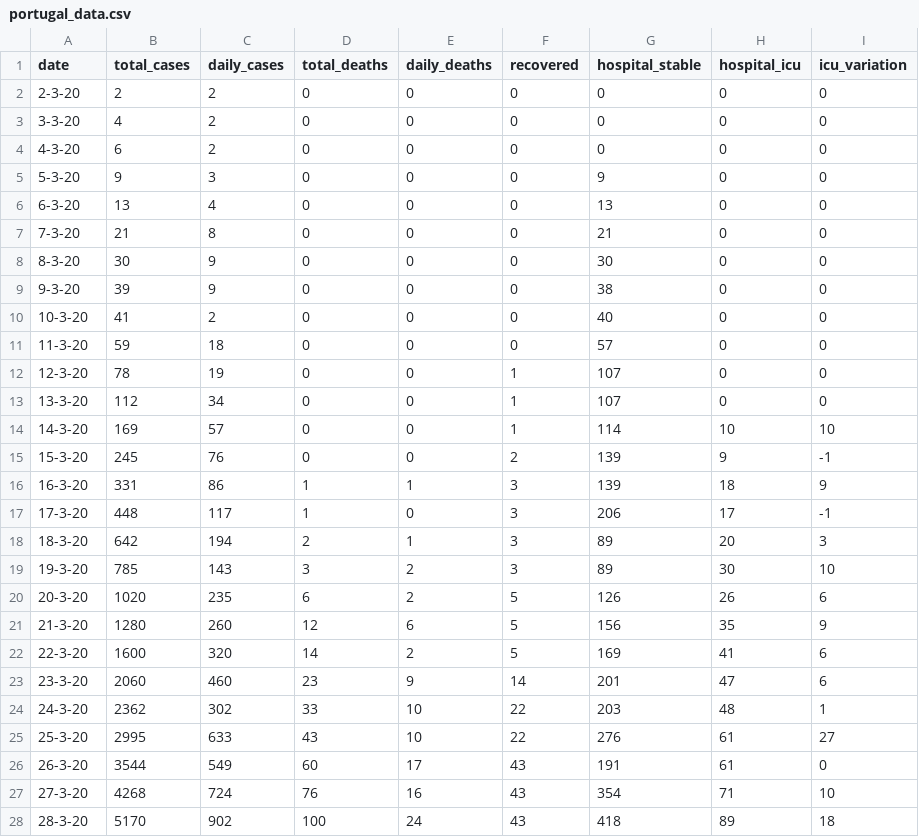
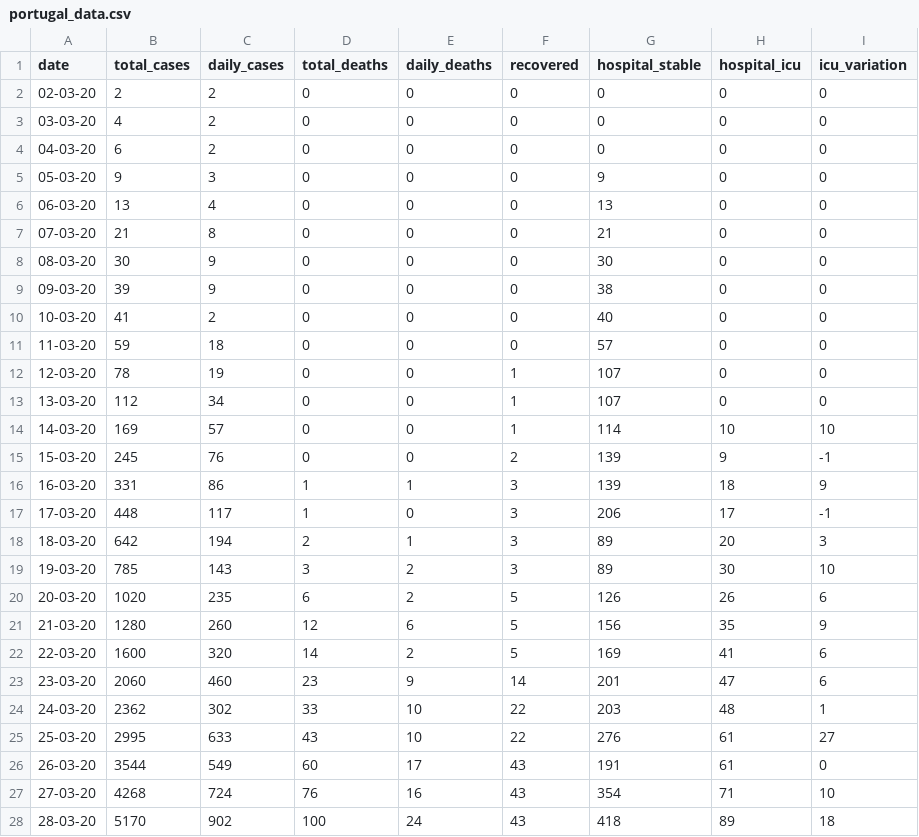
Before and after one commit to w3slley/covid19-portugal-wikipedia, a CSV file: portugal_data.csv, drawn as a sheet; only a part is shown; the diff covers the shown part only.

Commit message:
Changed date format both on csv file and on the timeline graphs (given the clutter of dates in x axis)
- Changed methods that deal with the formatting of the dates.
- Updated timeline graphs: switched from bar chart to line chart (due to changing the date format), removed inclination on x axis items, increased line width size.

```diff
--- a/portugal_data.csv
+++ b/portugal_data.csv
@@ -1,28 +1,28 @@
 date,total_cases,daily_cases,total_deaths,daily_deaths,recovered,hospital_stable,hospital_icu,icu_variation
-2-3-20,2,2,0,0,0,0,0,0
-3-3-20,4,2,0,0,0,0,0,0
-4-3-20,6,2,0,0,0,0,0,0
-5-3-20,9,3,0,0,0,9,0,0
-6-3-20,13,4,0,0,0,13,0,0
-7-3-20,21,8,0,0,0,21,0,0
-8-3-20,30,9,0,0,0,30,0,0
-9-3-20,39,9,0,0,0,38,0,0
-10-3-20,41,2,0,0,0,40,0,0
-11-3-20,59,18,0,0,0,57,0,0
-12-3-20,78,19,0,0,1,107,0,0
-13-3-20,112,34,0,0,1,107,0,0
-14-3-20,169,57,0,0,1,114,10,10
-15-3-20,245,76,0,0,2,139,9,-1
-16-3-20,331,86,1,1,3,139,18,9
-17-3-20,448,117,1,0,3,206,17,-1
-18-3-20,642,194,2,1,3,89,20,3
-19-3-20,785,143,3,2,3,89,30,10
-20-3-20,1020,235,6,2,5,126,26,6
-21-3-20,1280,260,12,6,5,156,35,9
-22-3-20,1600,320,14,2,5,169,41,6
-23-3-20,2060,460,23,9,14,201,47,6
-24-3-20,2362,302,33,10,22,203,48,1
-25-3-20,2995,633,43,10,22,276,61,27
-26-3-20,3544,549,60,17,43,191,61,0
-27-3-20,4268,724,76,16,43,354,71,10
-28-3-20,5170,902,100,24,43,418,89,18
+02-03-20,2,2,0,0,0,0,0,0
+03-03-20,4,2,0,0,0,0,0,0
+04-03-20,6,2,0,0,0,0,0,0
+05-03-20,9,3,0,0,0,9,0,0
+06-03-20,13,4,0,0,0,13,0,0
+07-03-20,21,8,0,0,0,21,0,0
+08-03-20,30,9,0,0,0,30,0,0
+09-03-20,39,9,0,0,0,38,0,0
+10-03-20,41,2,0,0,0,40,0,0
+11-03-20,59,18,0,0,0,57,0,0
+12-03-20,78,19,0,0,1,107,0,0
+13-03-20,112,34,0,0,1,107,0,0
+14-03-20,169,57,0,0,1,114,10,10
+15-03-20,245,76,0,0,2,139,9,-1
+16-03-20,331,86,1,1,3,139,18,9
+17-03-20,448,117,1,0,3,206,17,-1
+18-03-20,642,194,2,1,3,89,20,3
+19-03-20,785,143,3,2,3,89,30,10
+20-03-20,1020,235,6,2,5,126,26,6
+21-03-20,1280,260,12,6,5,156,35,9
+22-03-20,1600,320,14,2,5,169,41,6
+23-03-20,2060,460,23,9,14,201,47,6
+24-03-20,2362,302,33,10,22,203,48,1
+25-03-20,2995,633,43,10,22,276,61,27
+26-03-20,3544,549,60,17,43,191,61,0
+27-03-20,4268,724,76,16,43,354,71,10
+28-03-20,5170,902,100,24,43,418,89,18
```
Also changed, not shown: 2 added rows and 31 edited cells elsewhere in this file, 3 other files.
